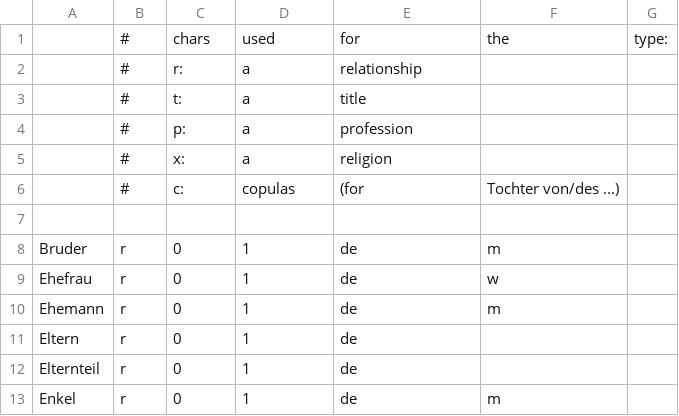
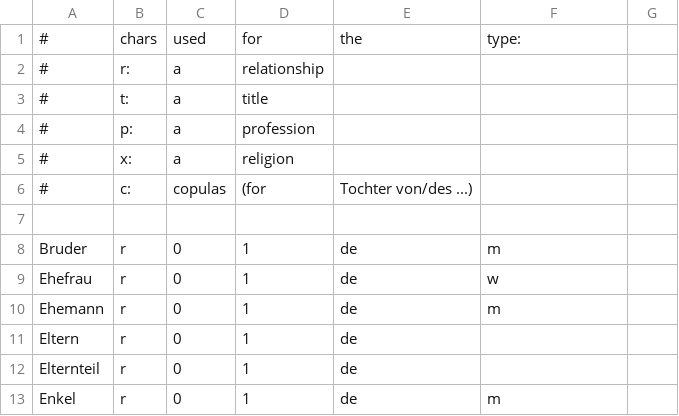
Before and after one commit to mnscholz/wisski_textanly, a CSV file: default_persontypes.csv, drawn as a sheet; only a part is shown.

```diff
--- a/default_persontypes.csv
+++ b/default_persontypes.csv
@@ -1,7 +1,7 @@
-	#	chars	used	for	the	type:
-	#	r:	a	relationship
-	#	t:	a	title
-	#	p:	a	profession
-	#	x:	a	religion
-	#	c:	copulas	(for	"Tochter	von/des	...")
+ #	chars	used	for	the	type:
+ #	r:	a	relationship
+ #	t:	a	title
+ #	p:	a	profession
+ #	x:	a	religion
+ #	c:	copulas	(for	"Tochter	von/des	...")
 
```
